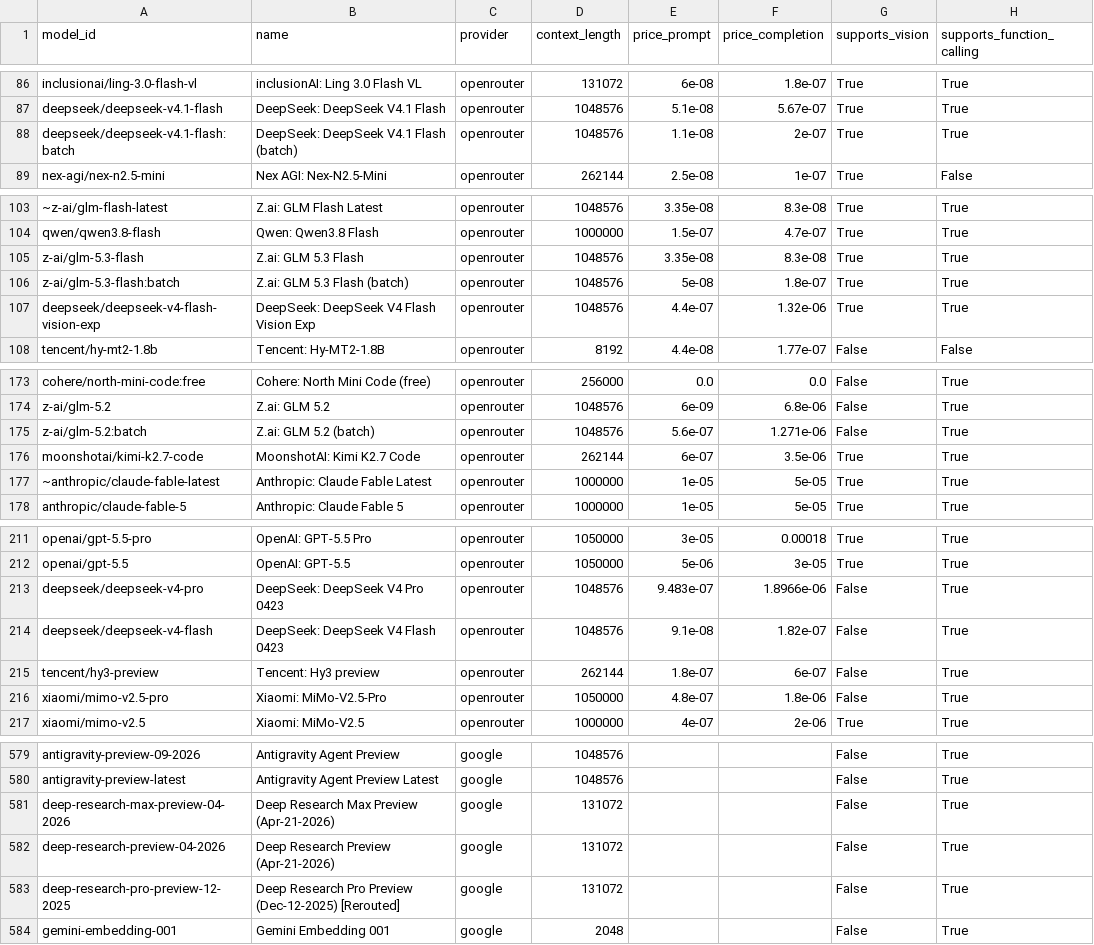
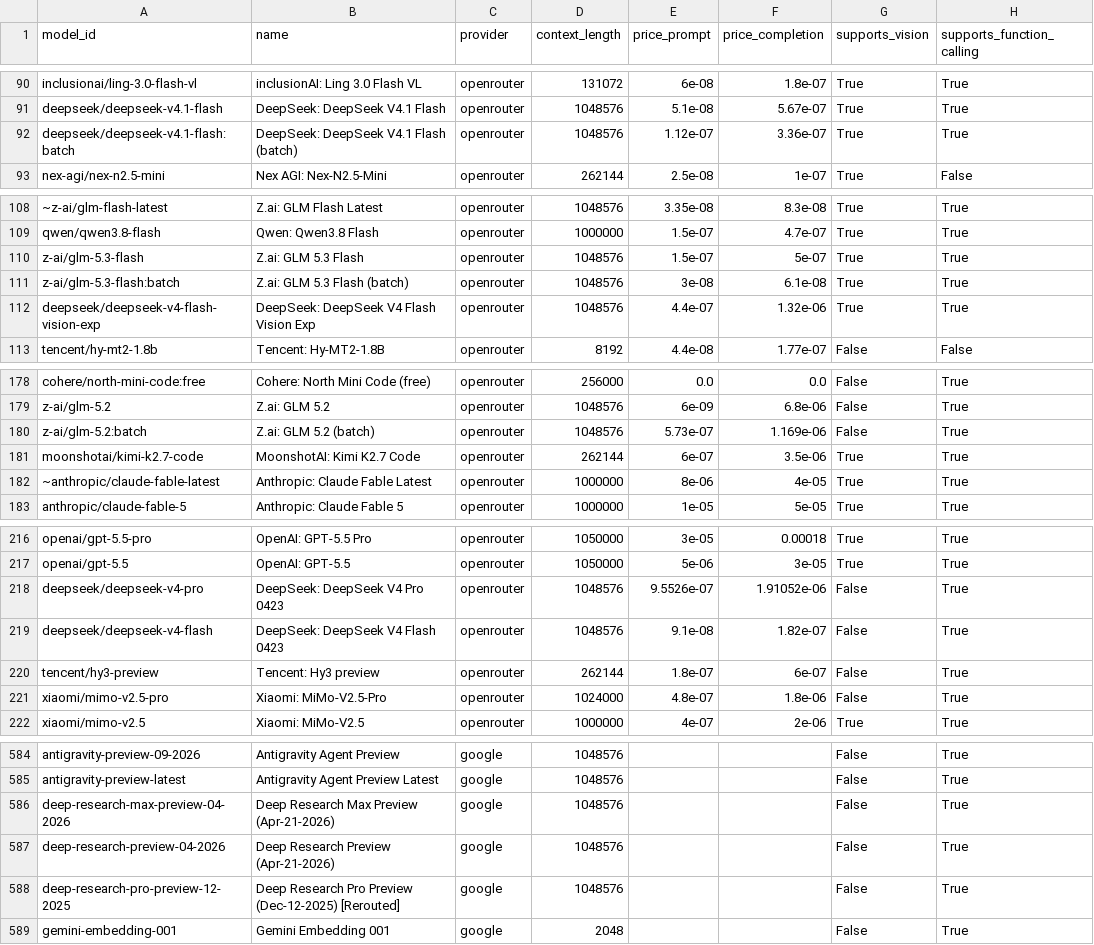
Before and after one commit to JamesPrial/fetcher, a CSV file: docs/models.csv, drawn as a sheet; only a part is shown, gaps mark what is left out; addresses are those after the commit; the diff covers the shown part only; the diff names each change by its address in the sheet, - before the commit and + after, or states it on an @@ line.

```diff
--- a/docs/models.csv
+++ b/docs/models.csv
-E92 (price_prompt): 1.1e-08
+E92 (price_prompt): 1.12e-07
-F92 (price_completion): 2e-07
+F92 (price_completion): 3.36e-07
-E110 (price_prompt): 3.35e-08
+E110 (price_prompt): 1.5e-07
-F110 (price_completion): 8.3e-08
+F110 (price_completion): 5e-07
-E111 (price_prompt): 5e-08
+E111 (price_prompt): 3e-08
-F111 (price_completion): 1.8e-07
+F111 (price_completion): 6.1e-08
-E180 (price_prompt): 5.6e-07
+E180 (price_prompt): 5.73e-07
-F180 (price_completion): 1.271e-06
+F180 (price_completion): 1.169e-06
-E182 (price_prompt): 1e-05
+E182 (price_prompt): 8e-06
-F182 (price_completion): 5e-05
+F182 (price_completion): 4e-05
-E218 (price_prompt): 9.483e-07
+E218 (price_prompt): 9.5526e-07
-F218 (price_completion): 1.8966e-06
+F218 (price_completion): 1.91052e-06
-D221 (context_length): 1050000
+D221 (context_length): 1024000
-D586:D588 (context_length): 131072
+D586:D588 (context_length): 1048576
```
Also changed, not shown: 7 added rows, 2 removed rows, 66 moved rows and 20 edited cells elsewhere in this file, 5 other files.
